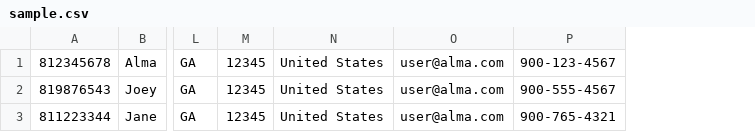
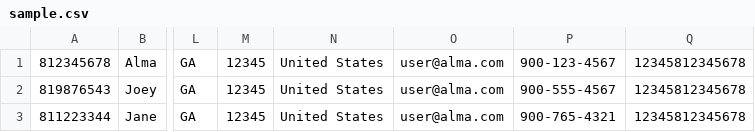
Before and after one commit to mksndz/alma-user-integration-csv-to-xml, a CSV file: data/sample.csv, drawn as a sheet; only a part is shown, gaps mark what is left out; the diff names each change by its address in the sheet, - before the commit and + after, or states it on an @@ line.

```diff
--- a/data/sample.csv
+++ b/data/sample.csv
+column Q, rows 1-3: all 12345812345678
```
Also changed, not shown: 5 other files.
